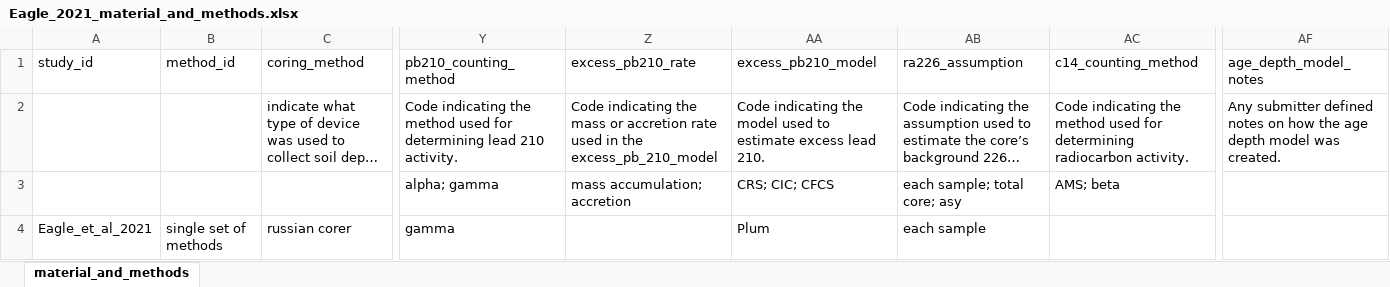
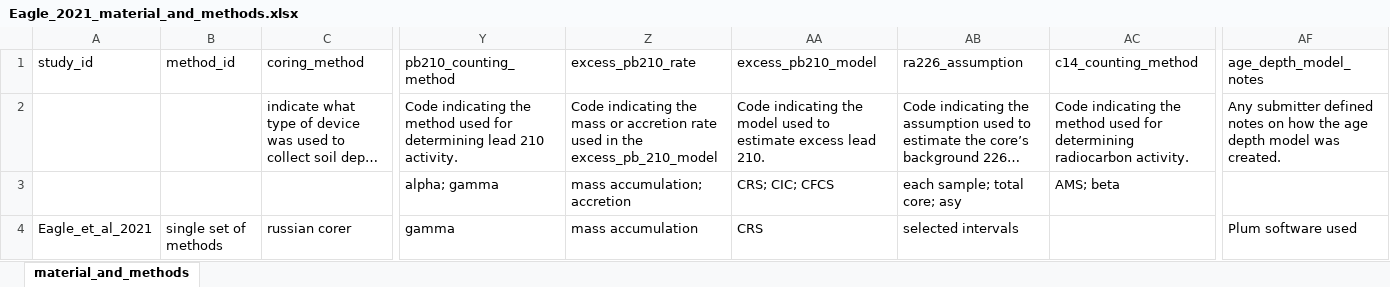
Before and after one commit to Smithsonian/CCN-Data-Library, an Excel workbook: data/primary_studies/Eagle_et_al_2021/intermediate/Eagle_2021_material_and_methods.xlsx, sheet material_and_methods, drawn as a sheet; only a part is shown, gaps mark what is left out; long unchanged cells end in …; values as stored, in another font and other column widths than the file's, no borders; the diff names each change by its address in the sheet, - before the commit and + after, or states it on an @@ line.

Commit message:
preparing Eagle data hook for manager's review

```diff
--- a/data/primary_studies/Eagle_et_al_2021/intermediate/Eagle_2021_material_and_methods.xlsx (sheet material_and_methods)
+++ b/data/primary_studies/Eagle_et_al_2021/intermediate/Eagle_2021_material_and_methods.xlsx (sheet material_and_methods)
-Z4 (excess_pb210_rate): (empty)
+Z4 (excess_pb210_rate): mass accumulation
-AA4 (excess_pb210_model): Plum
+AA4 (excess_pb210_model): CRS
-AB4 (ra226_assumption): each sample
+AB4 (ra226_assumption): selected intervals
-AF4 (age_depth_model_notes): (empty)
+AF4 (age_depth_model_notes): Plum software used
```
Also changed, not shown: 12 other files.
